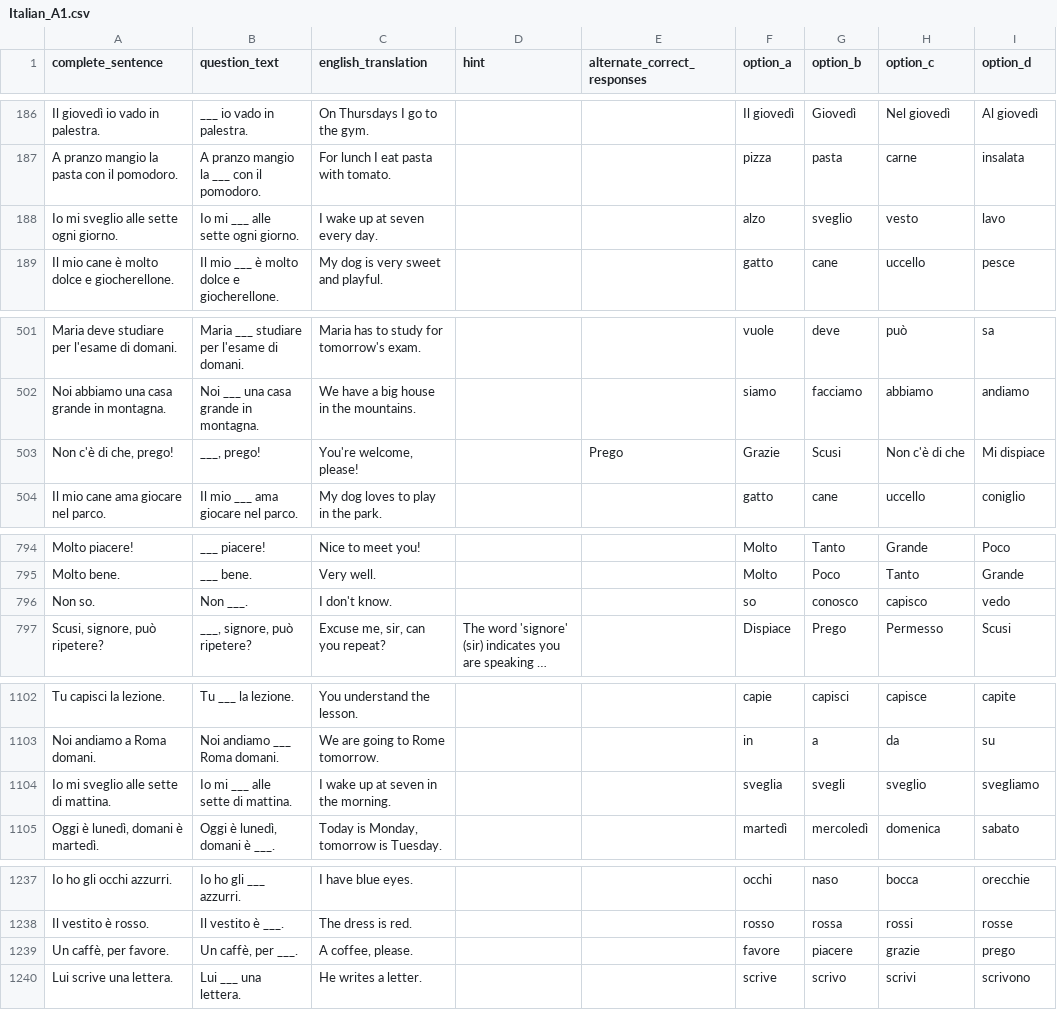
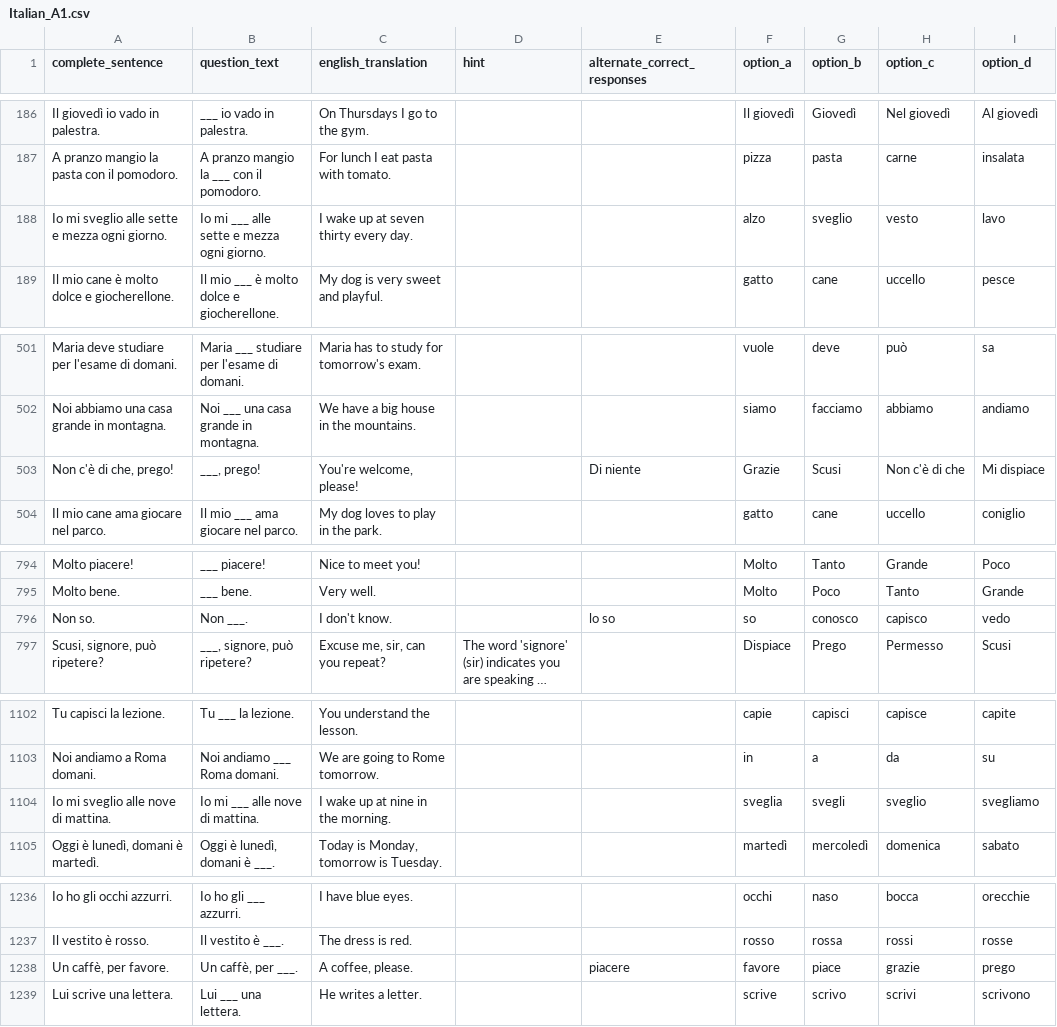
Before and after one commit to jvgiordano/LearnItalian, a CSV file: data/Italian_A1.csv, drawn as a sheet; only a part is shown, gaps mark what is left out; long unchanged cells end in …; addresses are those after the commit; the diff covers the shown part only; the diff names each change by its address in the sheet, - before the commit and + after, or states it on an @@ line.

Commit message:
Fixed questions, updated Duplicate Check

```diff
--- a/data/Italian_A1.csv
+++ b/data/Italian_A1.csv
-A188 (complete_sentence): Io mi sveglio alle sette ogni giorno.
+A188 (complete_sentence): Io mi sveglio alle sette e mezza ogni giorno.
-B188 (question_text): Io mi ___ alle sette ogni giorno.
+B188 (question_text): Io mi ___ alle sette e mezza ogni giorno.
-C188 (english_translation): I wake up at seven every day.
+C188 (english_translation): I wake up at seven thirty every day.
-E503 (alternate_correct_responses): Prego
+E503 (alternate_correct_responses): Di niente
-E796 (alternate_correct_responses): (empty)
+E796 (alternate_correct_responses): lo so
-A1104 (complete_sentence): Io mi sveglio alle sette di mattina.
+A1104 (complete_sentence): Io mi sveglio alle nove di mattina.
-B1104 (question_text): Io mi ___ alle sette di mattina.
+B1104 (question_text): Io mi ___ alle nove di mattina.
-C1104 (english_translation): I wake up at seven in the morning.
+C1104 (english_translation): I wake up at nine in the morning.
-E1238 (alternate_correct_responses): (empty)
+E1238 (alternate_correct_responses): piacere
-G1238 (option_b): piacere
+G1238 (option_b): piace
```
Also changed, not shown: 1 removed row and 26 edited cells elsewhere in this file, data/Italian_A2.csv, 12 other files.
